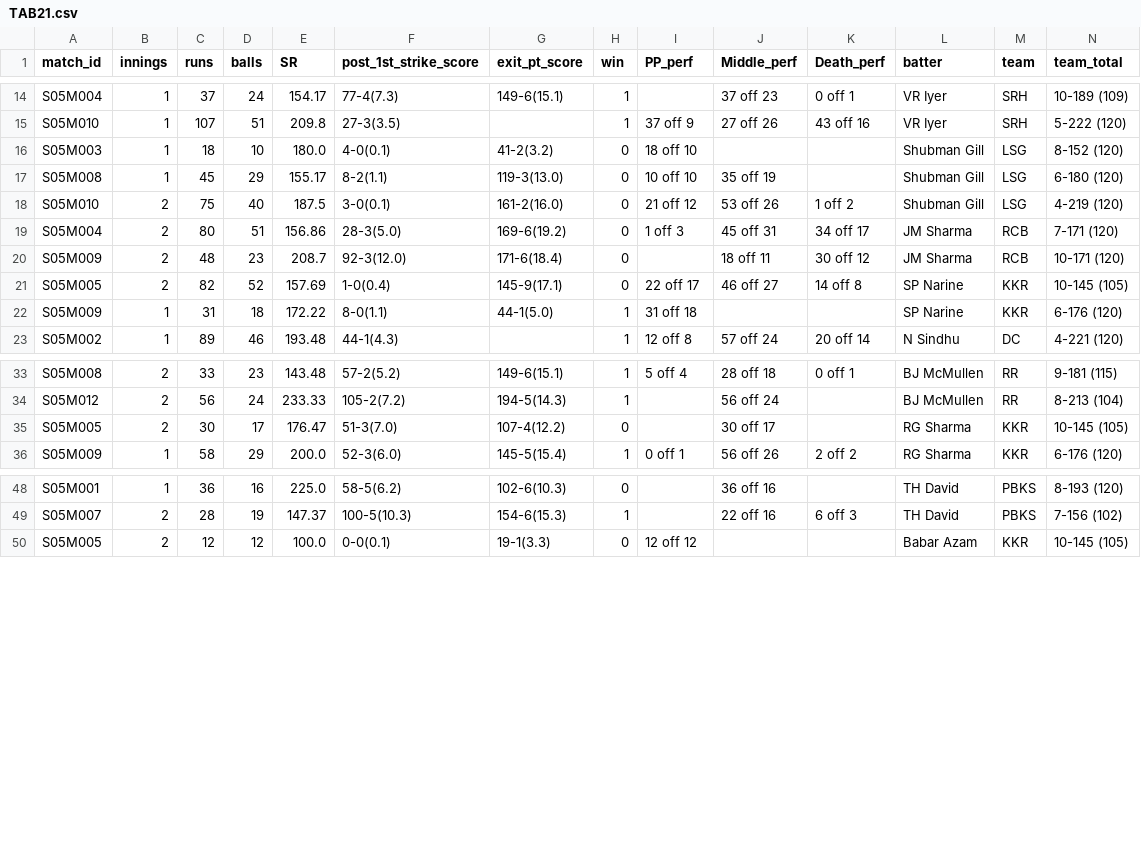
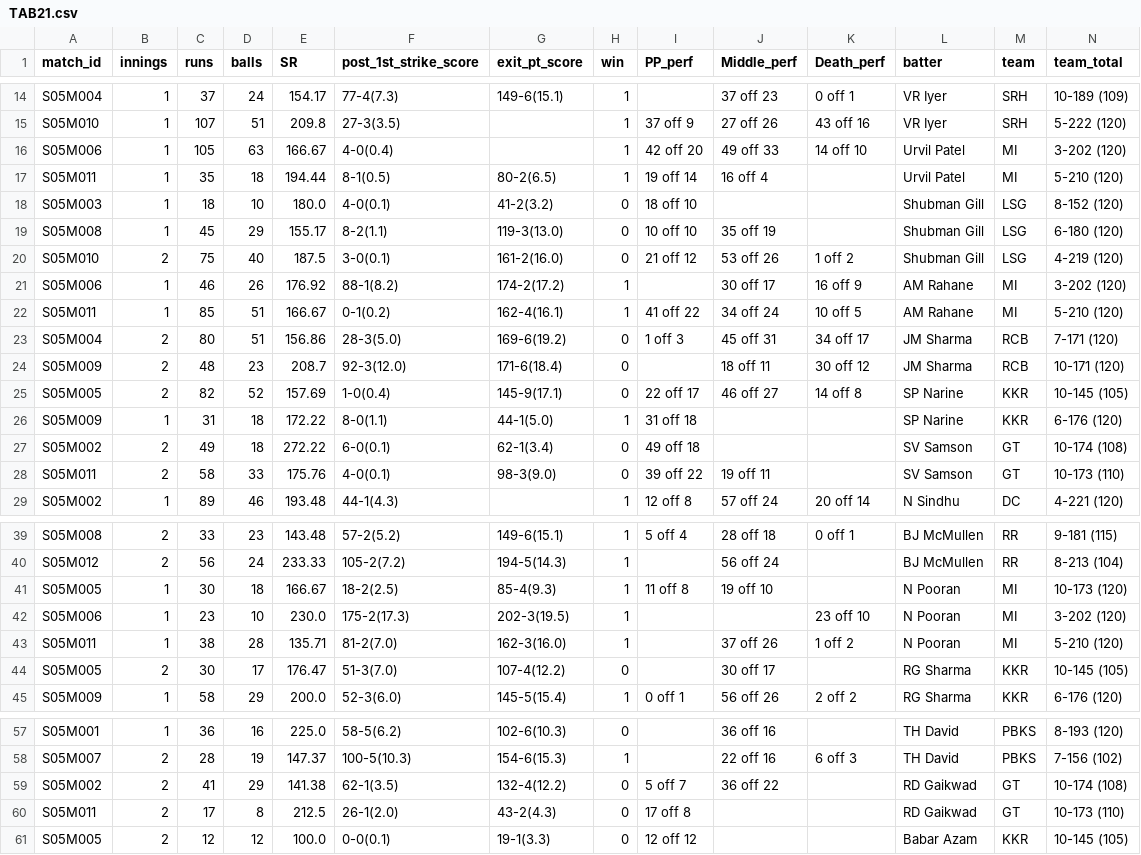
Before and after one commit to RoumyaDas/SPL, a CSV file: SPL/data/S05/TAB21.csv, drawn as a sheet; only a part is shown, gaps mark what is left out; the diff names each change by its address in the sheet, - before the commit and + after, or states it on an @@ line.

```diff
--- a/SPL/data/S05/TAB21.csv
+++ b/SPL/data/S05/TAB21.csv
+row 16: S05M006 | 1 | 105 | 63 | 166.67 | 4-0(0.4) |  | 1 | 42 off 20 | 49 off 33 | 14 off 10 | Urvil Patel | MI | 3-202 (120)
+row 17: S05M011 | 1 | 35 | 18 | 194.44 | 8-1(0.5) | 80-2(6.5) | 1 | 19 off 14 | 16 off 4 |  | Urvil Patel | MI | 5-210 (120)
+row 21: S05M006 | 1 | 46 | 26 | 176.92 | 88-1(8.2) | 174-2(17.2) | 1 |  | 30 off 17 | 16 off 9 | AM Rahane | MI | 3-202 (120)
+row 22: S05M011 | 1 | 85 | 51 | 166.67 | 0-1(0.2) | 162-4(16.1) | 1 | 41 off 22 | 34 off 24 | 10 off 5 | AM Rahane | MI | 5-210 (120)
+row 27: S05M002 | 2 | 49 | 18 | 272.22 | 6-0(0.1) | 62-1(3.4) | 0 | 49 off 18 |  |  | SV Samson | GT | 10-174 (108)
+row 28: S05M011 | 2 | 58 | 33 | 175.76 | 4-0(0.1) | 98-3(9.0) | 0 | 39 off 22 | 19 off 11 |  | SV Samson | GT | 10-173 (110)
@@ row 60 moved to row 41: S05M005 @@
@@ row 61 moved to row 42: S05M006 @@
+row 43: S05M011 | 1 | 38 | 28 | 135.71 | 81-2(7.0) | 162-3(16.0) | 1 |  | 37 off 26 | 1 off 2 | N Pooran | MI | 5-210 (120)
+row 59: S05M002 | 2 | 41 | 29 | 141.38 | 62-1(3.5) | 132-4(12.2) | 0 | 5 off 7 | 36 off 22 |  | RD Gaikwad | GT | 10-174 (108)
+row 60: S05M011 | 2 | 17 | 8 | 212.5 | 26-1(2.0) | 43-2(4.3) | 0 | 17 off 8 |  |  | RD Gaikwad | GT | 10-173 (110)
```
Also changed, not shown: SPL/data/S05/TAB01.csv, SPL/data/S05/TAB02.csv, 57 other files.
